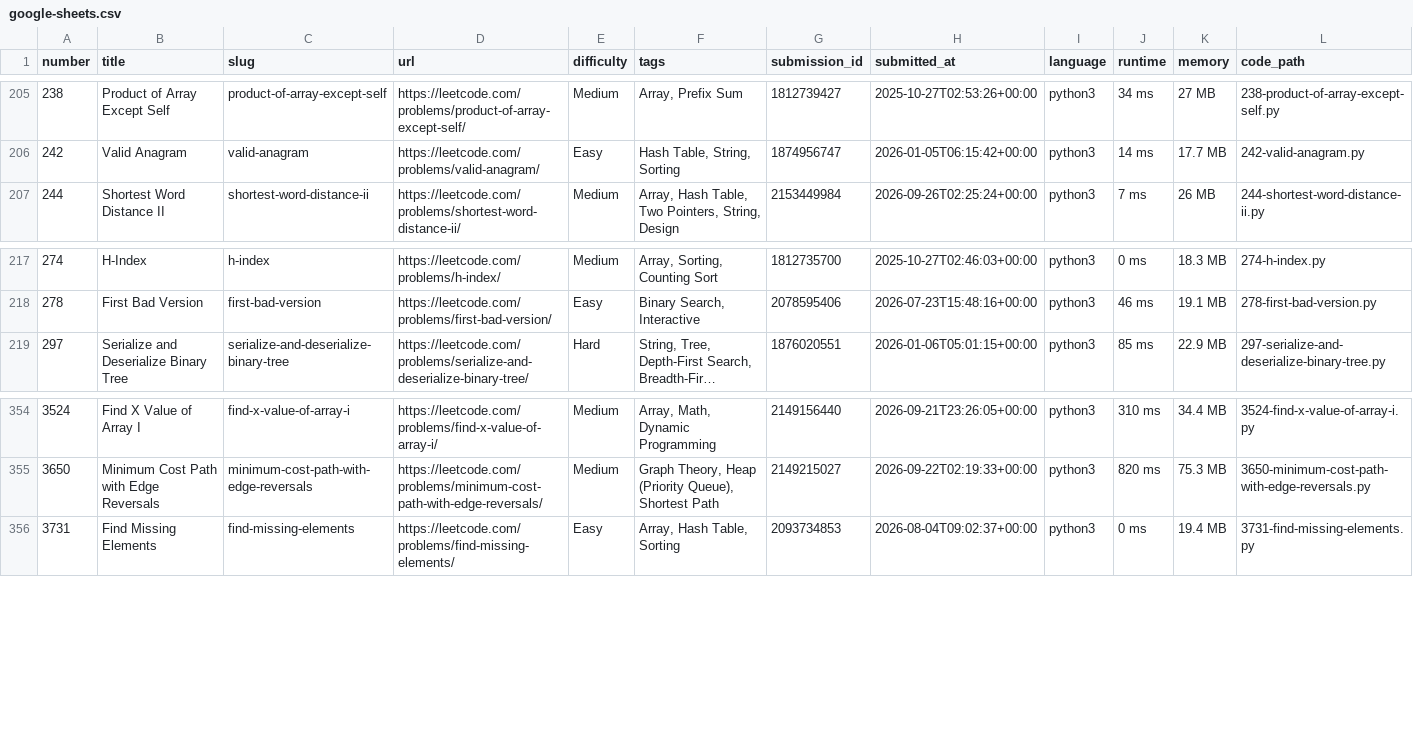
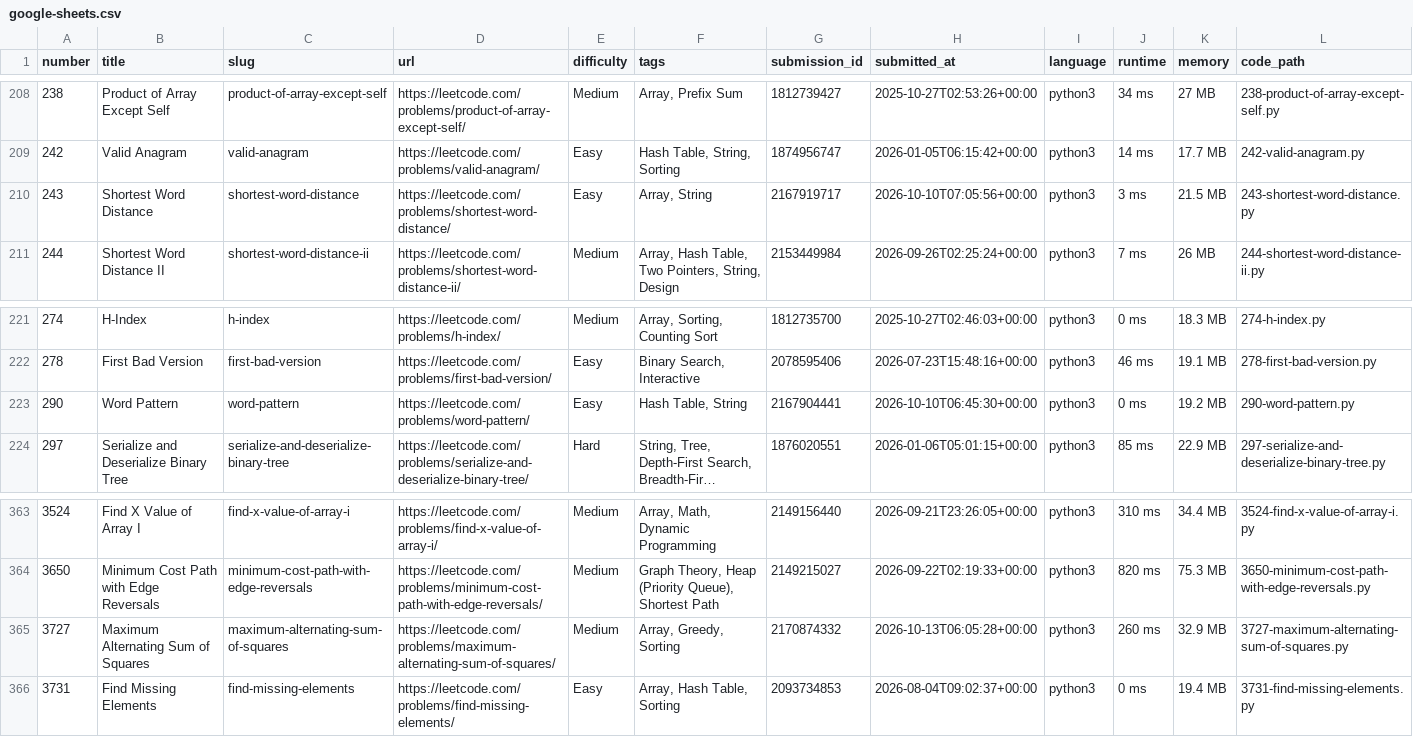
Before and after one commit to zh1kang/dsa, a CSV file: google-sheets.csv, drawn as a sheet; only a part is shown, gaps mark what is left out; long unchanged cells end in …; rows hold the shown columns only; the diff covers the shown part only; the diff names each change by its address in the sheet, - before the commit and + after, or states it on an @@ line.

```diff
--- a/google-sheets.csv
+++ b/google-sheets.csv
+row 210: 243 | Shortest Word Distance | shortest-word-distance | https://leetcode.com/problems/shortest-word-distance/ | Easy | Array, String | 2167919717 | 2026-10-10T07:05:56+00:00 | python3 | 3 ms | 21.5 MB | 243-shortest-word-distance.py
+row 223: 290 | Word Pattern | word-pattern | https://leetcode.com/problems/word-pattern/ | Easy | Hash Table, String | 2167904441 | 2026-10-10T06:45:30+00:00 | python3 | 0 ms | 19.2 MB | 290-word-pattern.py
+row 365: 3727 | Maximum Alternating Sum of Squares | maximum-alternating-sum-of-squares | https://leetcode.com/problems/maximum-alternating-sum-of-squares/ | Medium | Array, Greedy, Sorting | 2170874332 | 2026-10-13T06:05:28+00:00 | python3 | 260 ms | 32.9 MB | 3727-maximum-alternating-sum-of-squares.py
```
Also changed, not shown: 7 added rows elsewhere in this file, 2 other files.
